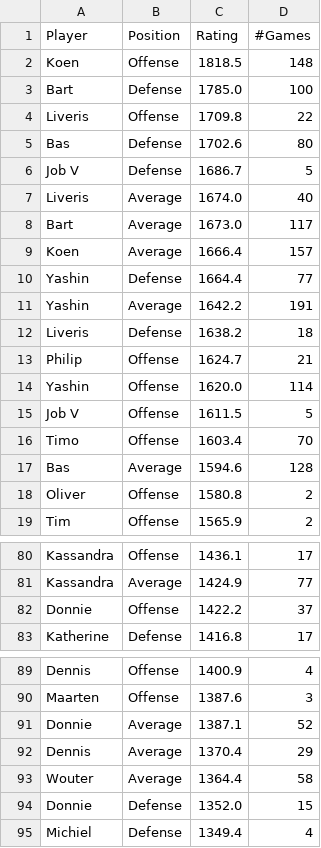
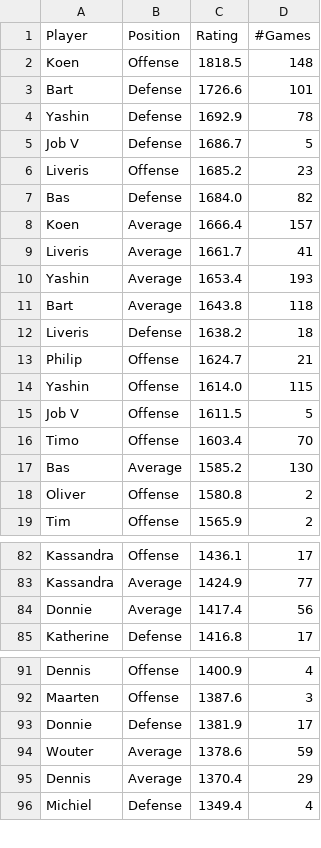
Before and after one commit to BartvonMeijenfeldt/fussball_rankings, a CSV file: beta_ratings.csv, drawn as a sheet; only a part is shown, gaps mark what is left out; the diff covers the shown part only.

```diff
--- a/beta_ratings.csv
+++ b/beta_ratings.csv
@@ -2,17 +2,17 @@ Player,Position,Rating,#Games
 Koen,Offense,1818.5,148
-Bart,Defense,1785.0,100
-Liveris,Offense,1709.8,22
-Bas,Defense,1702.6,80
+Bart,Defense,1726.6,101
+Yashin,Defense,1692.9,78
 Job V,Defense,1686.7,5
-Liveris,Average,1674.0,40
-Bart,Average,1673.0,117
+Liveris,Offense,1685.2,23
+Bas,Defense,1684.0,82
 Koen,Average,1666.4,157
-Yashin,Defense,1664.4,77
-Yashin,Average,1642.2,191
+Liveris,Average,1661.7,41
+Yashin,Average,1653.4,193
+Bart,Average,1643.8,118
 Liveris,Defense,1638.2,18
 Philip,Offense,1624.7,21
-Yashin,Offense,1620.0,114
+Yashin,Offense,1614.0,115
 Job V,Offense,1611.5,5
 Timo,Offense,1603.4,70
-Bas,Average,1594.6,128
+Bas,Average,1585.2,130
 Oliver,Offense,1580.8,2
@@ -81,3 +83,3 @@ Kassandra,Offense,1436.1,17
 Kassandra,Average,1424.9,77
-Donnie,Offense,1422.2,37
+Donnie,Average,1417.4,56
 Katherine,Defense,1416.8,17
@@ -90,6 +92,5 @@ Dennis,Offense,1400.9,4
 Maarten,Offense,1387.6,3
-Donnie,Average,1387.1,52
+Donnie,Defense,1381.9,17
+Wouter,Average,1378.6,59
 Dennis,Average,1370.4,29
-Wouter,Average,1364.4,58
-Donnie,Defense,1352.0,15
 Michiel,Defense,1349.4,4
```
Also changed, not shown: 6 added rows, 4 removed rows and 2 edited cells elsewhere in this file, calculations.csv, results_table_football.csv, 1 other file.
